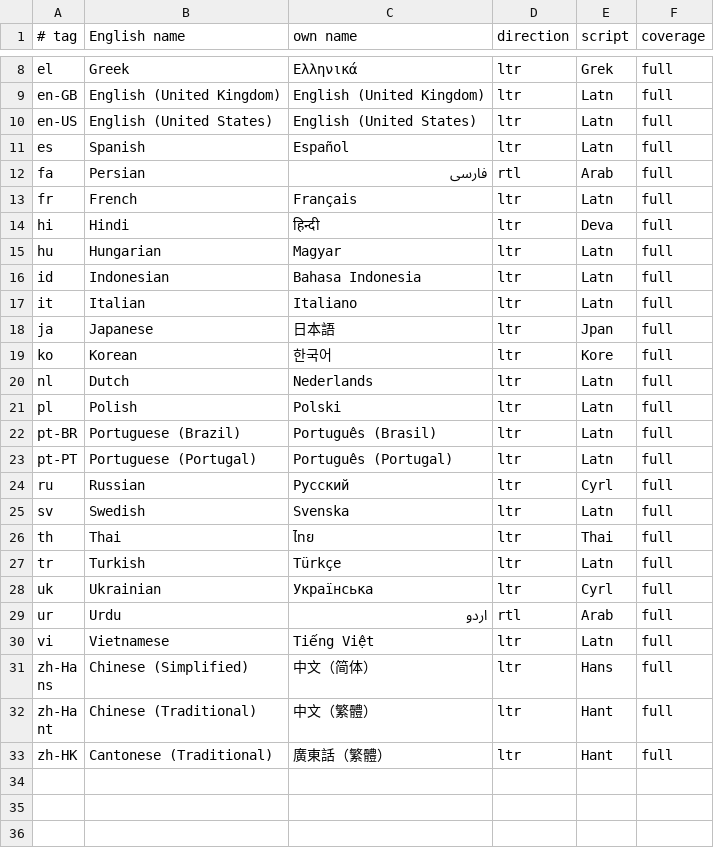
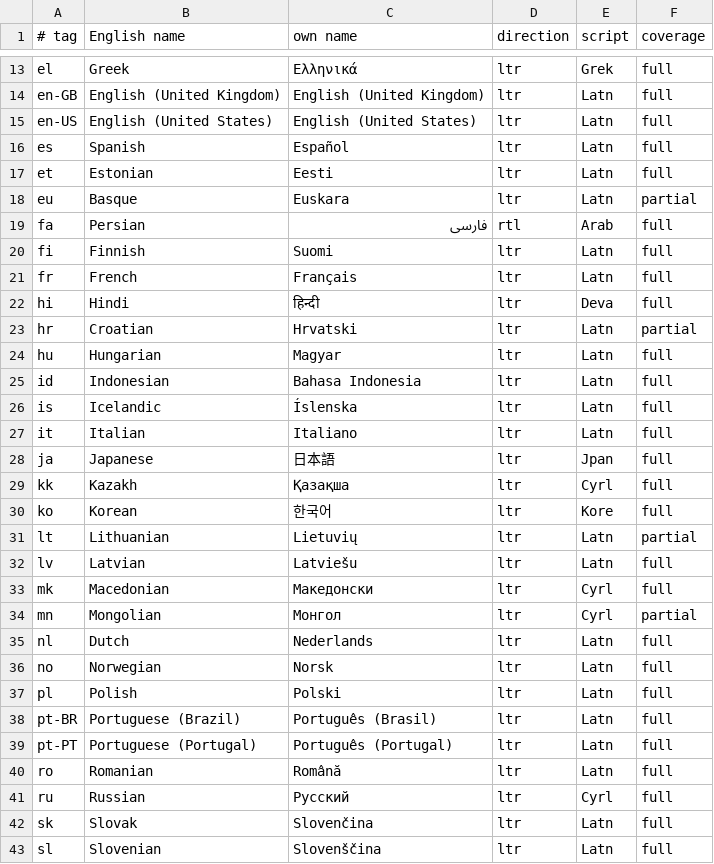
Before and after one commit to KLAVIATURKIN/PadForge, a TSV file: PadForge.App/Resources/Strings/Languages.tsv, drawn as a sheet; only a part is shown, gaps mark what is left out; the shorter side is filled out with more unchanged rows; the diff covers the shown part only.

Commit message:
Add 21 more translations of the interface (#505)
Finnish, Macedonian, Romanian, Danish, Bulgarian, Serbian, Norwegian,
Slovak, Slovenian, Tamil, Latvian, Estonian, Icelandic, Kazakh and
Belarusian hold every string. Arabic leaves the name of one keyboard
key in English. Catalan and Lithuanian leave two short labels, Croatian
two equalizer filter names and Basque five generic device control
names. Mongolian leaves 22 strings, mostly the bass shaker card, the
starter profile names and three equalizer filter names.

Each passed the translation rules. The About page quotes the published
text of 2 Nephi 25:26 in every one of them except Basque and
Belarusian, which have no published translation of that chapter. No
native speaker has reviewed any of them.

The Lighting Hold option that also turns off on-board memory mode is
shorter in Bulgarian, Basque, Macedonian and Tamil, as are three Tamil
audio lighting modes, so every picker shows its options whole.

The table holds 51 languages.

```diff
--- a/PadForge.App/Resources/Strings/Languages.tsv
+++ b/PadForge.App/Resources/Strings/Languages.tsv
@@ -11,11 +16,22 @@ en-US	English (United States)	English (United States)	ltr	Latn	full
 es	Spanish	Español	ltr	Latn	full
+et	Estonian	Eesti	ltr	Latn	full
+eu	Basque	Euskara	ltr	Latn	partial
 fa	Persian	فارسی	rtl	Arab	full
+fi	Finnish	Suomi	ltr	Latn	full
 fr	French	Français	ltr	Latn	full
 hi	Hindi	हिन्दी	ltr	Deva	full
+hr	Croatian	Hrvatski	ltr	Latn	partial
 hu	Hungarian	Magyar	ltr	Latn	full
 id	Indonesian	Bahasa Indonesia	ltr	Latn	full
+is	Icelandic	Íslenska	ltr	Latn	full
 it	Italian	Italiano	ltr	Latn	full
 ja	Japanese	日本語	ltr	Jpan	full
+kk	Kazakh	Қазақша	ltr	Cyrl	full
 ko	Korean	한국어	ltr	Kore	full
+lt	Lithuanian	Lietuvių	ltr	Latn	partial
+lv	Latvian	Latviešu	ltr	Latn	full
+mk	Macedonian	Македонски	ltr	Cyrl	full
+mn	Mongolian	Монгол	ltr	Cyrl	partial
 nl	Dutch	Nederlands	ltr	Latn	full
+no	Norwegian	Norsk	ltr	Latn	full
 pl	Polish	Polski	ltr	Latn	full
@@ -23,2 +39,5 @@ pt-BR	Portuguese (Brazil)	Português (Brasil)	ltr	Latn	full
 pt-PT	Portuguese (Portugal)	Português (Portugal)	ltr	Latn	full
+ro	Romanian	Română	ltr	Latn	full
 ru	Russian	Русский	ltr	Cyrl	full
+sk	Slovak	Slovenčina	ltr	Latn	full
+sl	Slovenian	Slovenščina	ltr	Latn	full
```
Also changed, not shown: 7 added rows elsewhere in this file, 22 other files.
